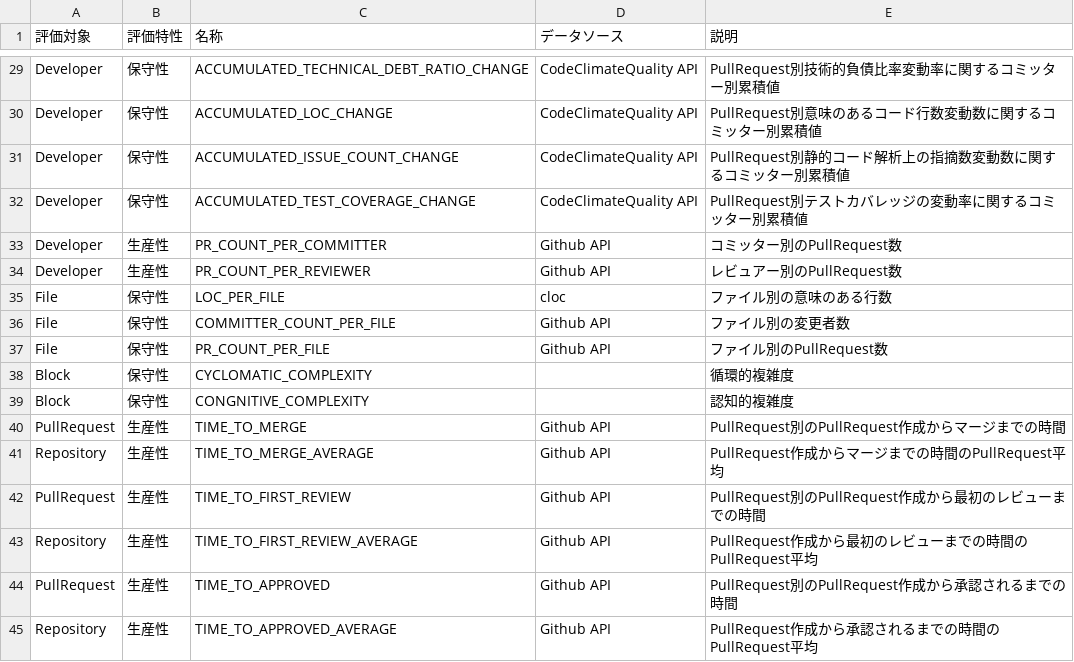
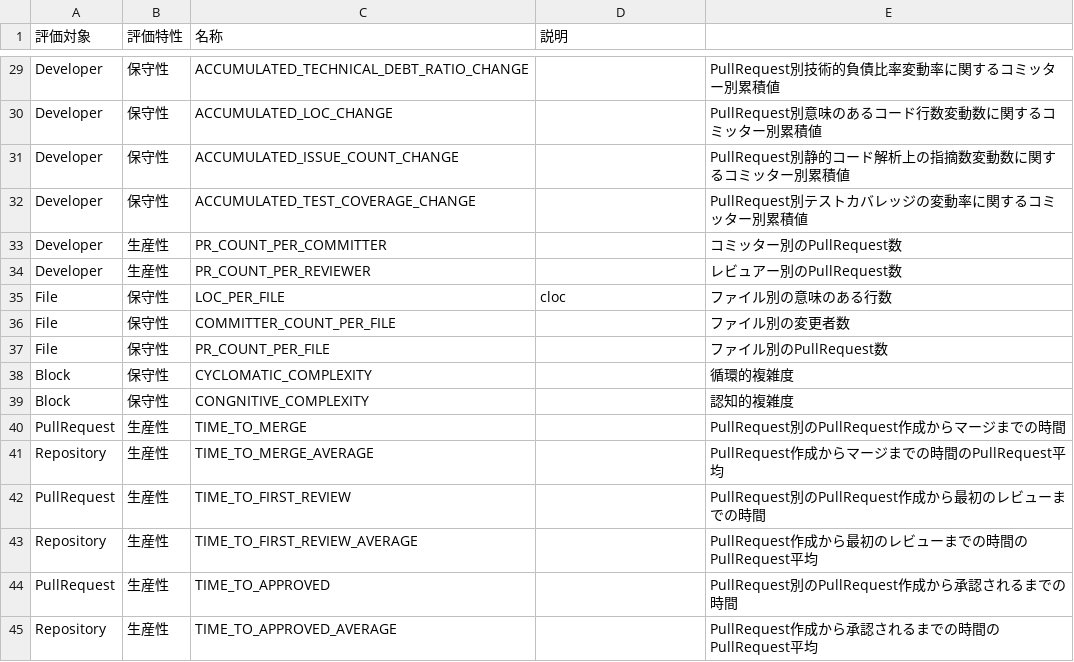
Before and after one commit to MichinaoShimizu/devmetrics, a TSV file: megalist.tsv, drawn as a sheet; only a part is shown, gaps mark what is left out; the diff covers the shown part only; the diff names each change by its address in the sheet, - before the commit and + after, or states it on an @@ line.

```diff
--- a/megalist.tsv
+++ b/megalist.tsv
-D1: データソース
+D1: 説明
-E1: 説明
+E1: (empty)
-D29:D32 (説明): CodeClimateQuality API
+D29:D32 (説明): (empty)
-D33:D34 (説明): Github API
+D33:D34 (説明): (empty)
-D36:D37 (説明): Github API
+D36:D37 (説明): (empty)
-D40:D45 (説明): Github API
+D40:D45 (説明): (empty)
```
Also changed, not shown: 27 edited cells elsewhere in this file.
